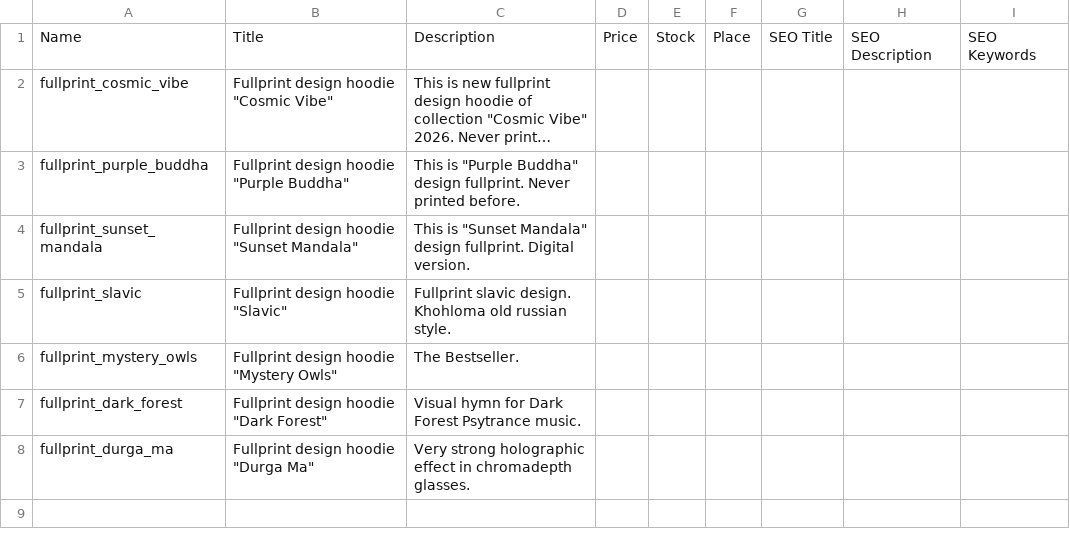
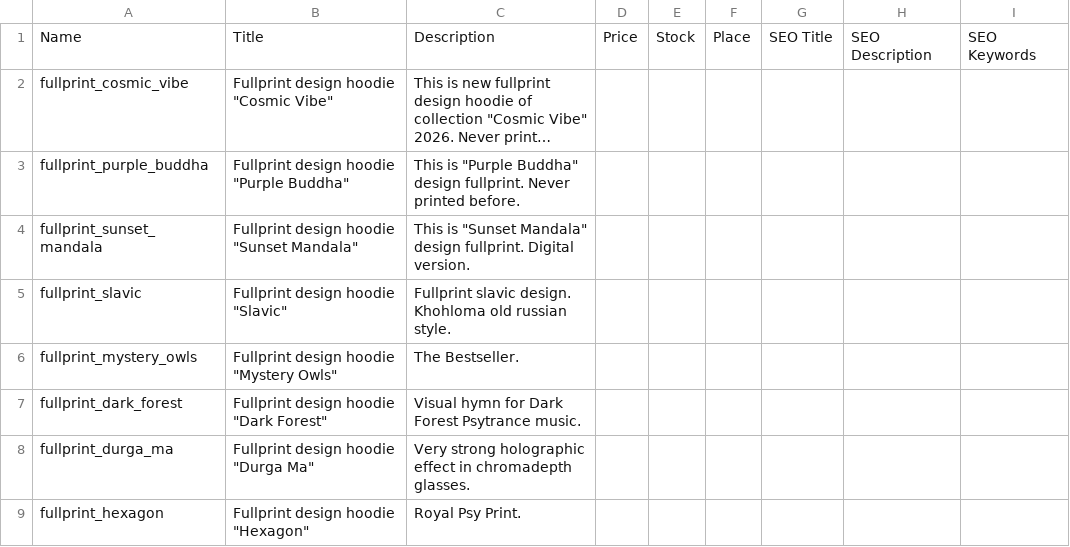
Before and after one commit to anahartlab/wear, a CSV file: fullprint.csv, drawn as a sheet; long unchanged cells end in …; the diff names each change by its address in the sheet, - before the commit and + after, or states it on an @@ line.

```diff
--- a/fullprint.csv
+++ b/fullprint.csv
+row 9: fullprint_hexagon | Fullprint design hoodie "Hexagon" | Royal Psy Print.
```
Also changed, not shown: 10 other files.
